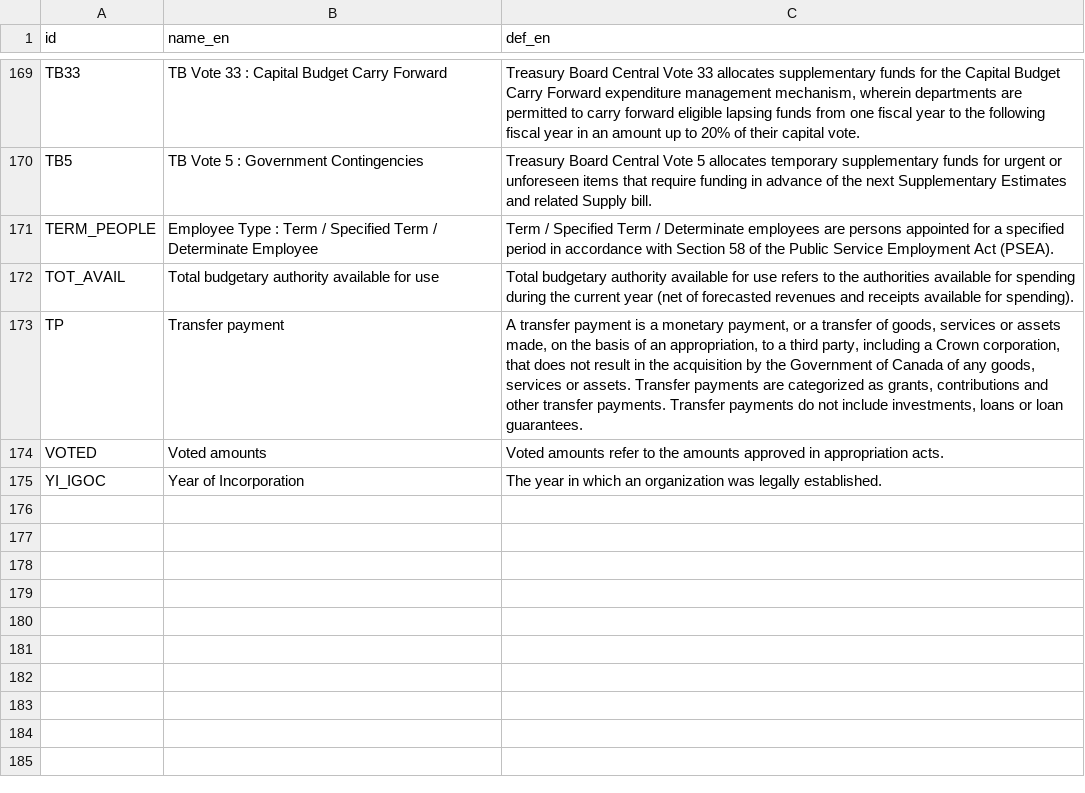
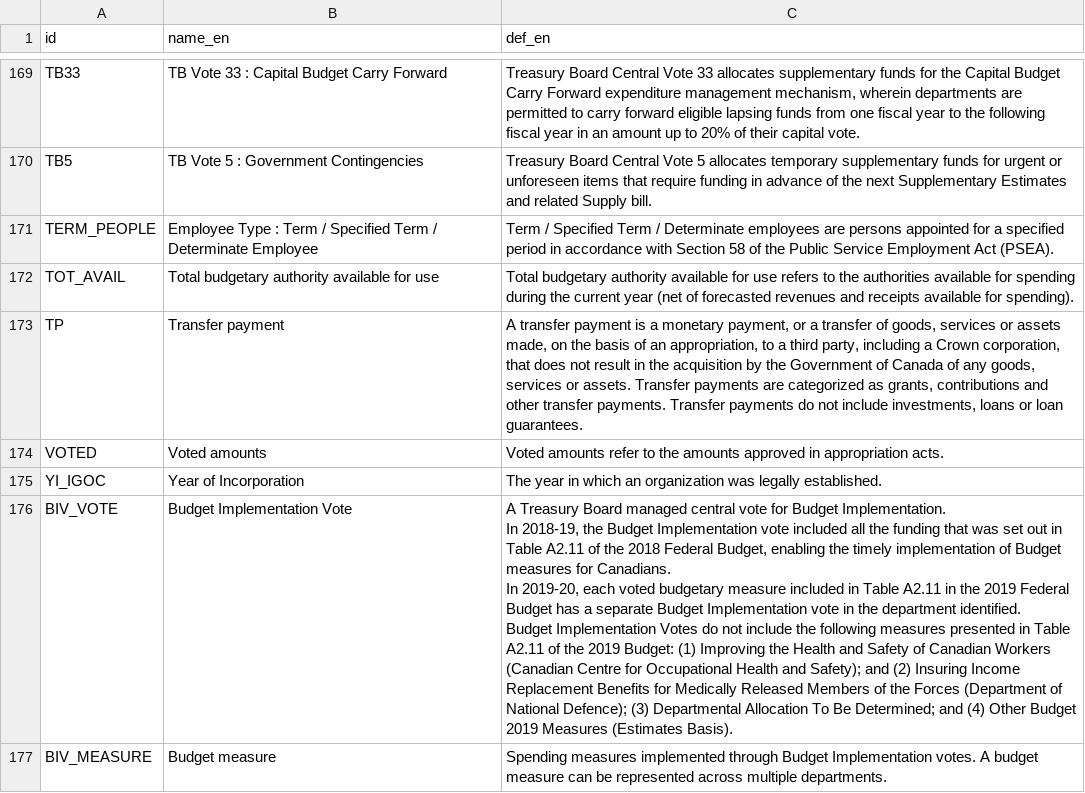
Before and after one commit to TBS-EACPD/infobase, a CSV file: data/glossary_en.csv, drawn as a sheet; only a part is shown, gaps mark what is left out; ↵ is a line break in a cell; the diff names each change by its address in the sheet, - before the commit and + after, or states it on an @@ line.

```diff
--- a/data/glossary_en.csv
+++ b/data/glossary_en.csv
+row 176: BIV_VOTE | Budget Implementation Vote | A Treasury Board managed central vote for Budget Implementation. ↵ In 2018-19, the Budget Implementation vote included all the funding that was set out in Table A2.11 of the 2018 Federal Budget, enabling the timely implementation of Budget measures for Canadians. ↵ In 2019-20, each voted budgetary measure included in Table A2.11 in the 2019 Federal Budget has a separate Budget Implementation vote in the department identified. ↵ Budget Implementation Votes do not include the following measures presented in Table A2.11 of the 2019 Budget: (1) Improving the Health and Safety of Canadian Workers (Canadian Centre for Occupational Health and Safety); and (2) Insuring Income Replacement Benefits for Medically Released Members of the Forces (Department of National Defence); (3) Departmental Allocation To Be Determined; and (4) Other Budget 2019 Measures (Estimates Basis).
+row 177: BIV_MEASURE | Budget measure | Spending measures implemented through Budget Implementation votes. A budget measure can be represented across multiple departments.
```
Also changed, not shown: data/glossary_fr.csv.
